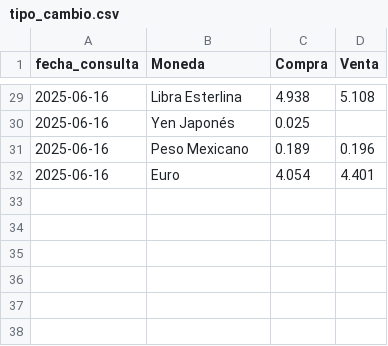
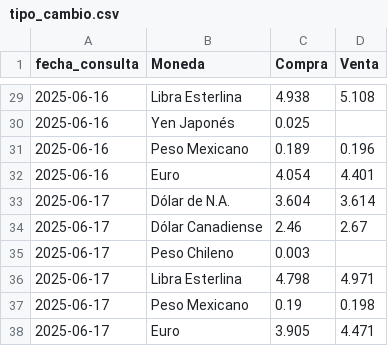
Before and after one commit to kaquinoy/TAMN, a CSV file: historial/tipo_cambio.csv, drawn as a sheet; only a part is shown, gaps mark what is left out; the diff names each change by its address in the sheet, - before the commit and + after, or states it on an @@ line.

```diff
--- a/historial/tipo_cambio.csv
+++ b/historial/tipo_cambio.csv
+row 33: 2025-06-17 | Dólar de N.A. | 3.604 | 3.614
+row 34: 2025-06-17 | Dólar Canadiense | 2.46 | 2.67
+row 35: 2025-06-17 | Peso Chileno | 0.003
+row 36: 2025-06-17 | Libra Esterlina | 4.798 | 4.971
+row 37: 2025-06-17 | Peso Mexicano | 0.19 | 0.198
+row 38: 2025-06-17 | Euro | 3.905 | 4.471
```
Also changed, not shown: 1 other file.
